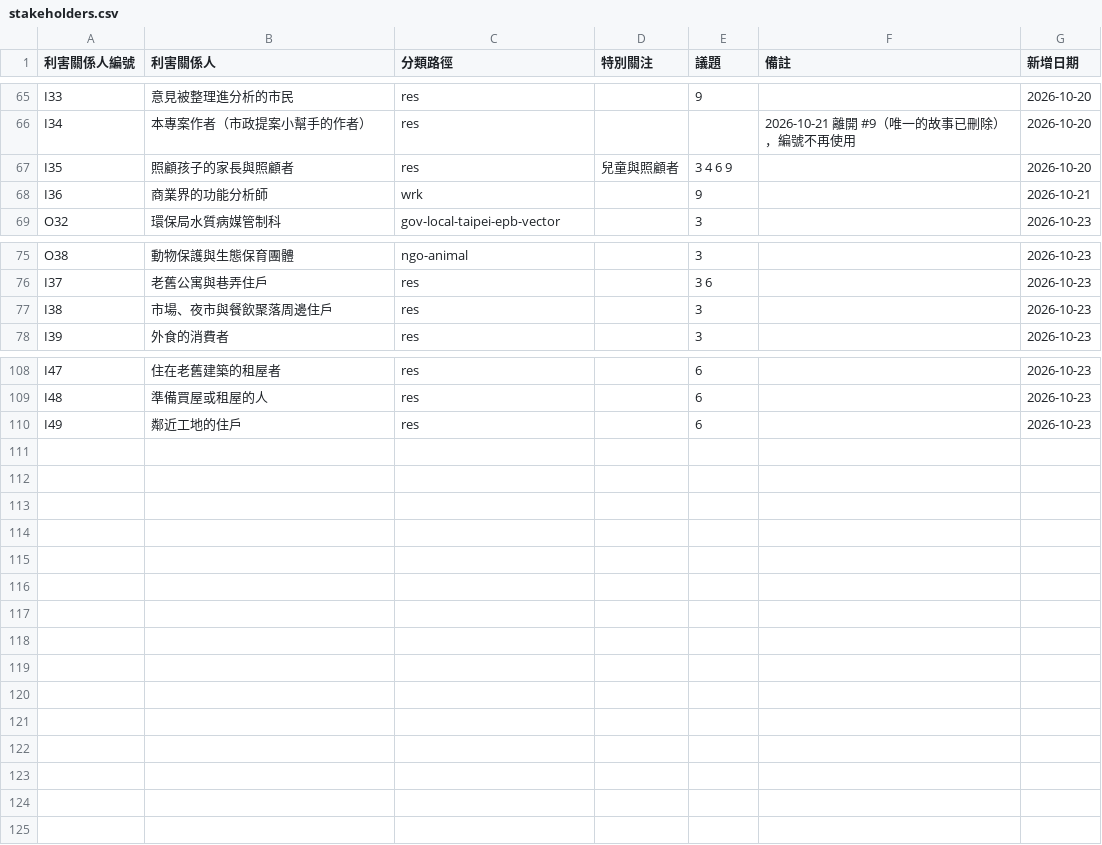
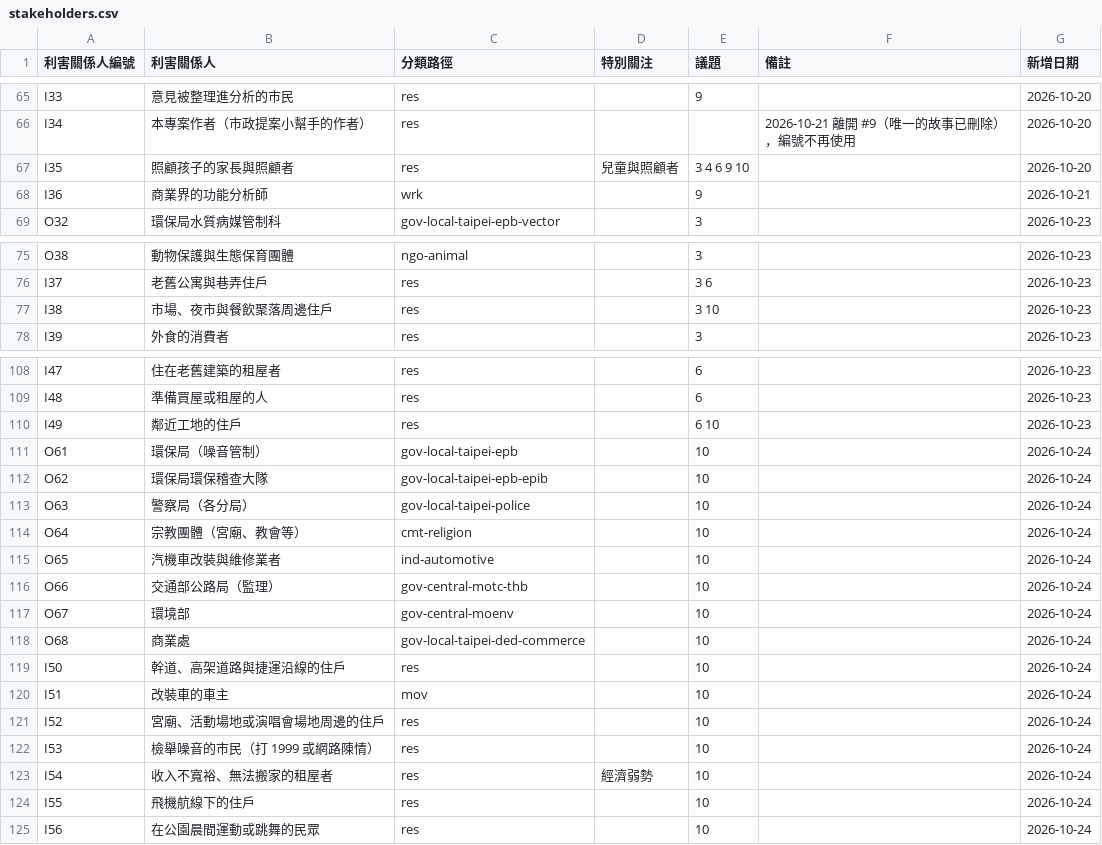
Before and after one commit to ETBlue/pumadebugthon, a CSV file: analysis/data/stakeholders.csv, drawn as a sheet; only a part is shown, gaps mark what is left out; the diff covers the shown part only.

```diff
--- a/analysis/data/stakeholders.csv
+++ b/analysis/data/stakeholders.csv
@@ -66,3 +66,3 @@ I33,意見被整理進分析的市民,res,,9,,2026-10-20
 I34,本專案作者（市政提案小幫手的作者）,res,,,2026-10-21 離開 #9（唯一的故事已刪除），編號不再使用,2026-10-20
-I35,照顧孩子的家長與照顧者,res,兒童與照顧者,3 4 6 9,,2026-10-20
+I35,照顧孩子的家長與照顧者,res,兒童與照顧者,3 4 6 9 10,,2026-10-20
 I36,商業界的功能分析師,wrk,,9,,2026-10-21
@@ -76,3 +76,3 @@ O38,動物保護與生態保育團體,ngo-animal,,3,,2026-10-23
 I37,老舊公寓與巷弄住戶,res,,3 6,,2026-10-23
-I38,市場、夜市與餐飲聚落周邊住戶,res,,3,,2026-10-23
+I38,市場、夜市與餐飲聚落周邊住戶,res,,3 10,,2026-10-23
 I39,外食的消費者,res,,3,,2026-10-23
@@ -109,2 +109,17 @@ I47,住在老舊建築的租屋者,res,,6,,2026-10-23
 I48,準備買屋或租屋的人,res,,6,,2026-10-23
-I49,鄰近工地的住戶,res,,6,,2026-10-23
+I49,鄰近工地的住戶,res,,6 10,,2026-10-23
+O61,環保局（噪音管制）,gov-local-taipei-epb,,10,,2026-10-24
+O62,環保局環保稽查大隊,gov-local-taipei-epb-epib,,10,,2026-10-24
+O63,警察局（各分局）,gov-local-taipei-police,,10,,2026-10-24
+O64,宗教團體（宮廟、教會等）,cmt-religion,,10,,2026-10-24
+O65,汽機車改裝與維修業者,ind-automotive,,10,,2026-10-24
+O66,交通部公路局（監理）,gov-central-motc-thb,,10,,2026-10-24
+O67,環境部,gov-central-moenv,,10,,2026-10-24
+O68,商業處,gov-local-taipei-ded-commerce,,10,,2026-10-24
+I50,幹道、高架道路與捷運沿線的住戶,res,,10,,2026-10-24
+I51,改裝車的車主,mov,,10,,2026-10-24
+I52,宮廟、活動場地或演唱會場地周邊的住戶,res,,10,,2026-10-24
+I53,檢舉噪音的市民（打 1999 或網路陳情）,res,,10,,2026-10-24
+I54,收入不寬裕、無法搬家的租屋者,res,經濟弱勢,10,,2026-10-24
+I55,飛機航線下的住戶,res,,10,,2026-10-24
+I56,在公園晨間運動或跳舞的民眾,res,,10,,2026-10-24
```
Also changed, not shown: 17 edited cells elsewhere in this file, analysis/data/issues.csv, analysis/data/open-data.csv, 11 other files.
